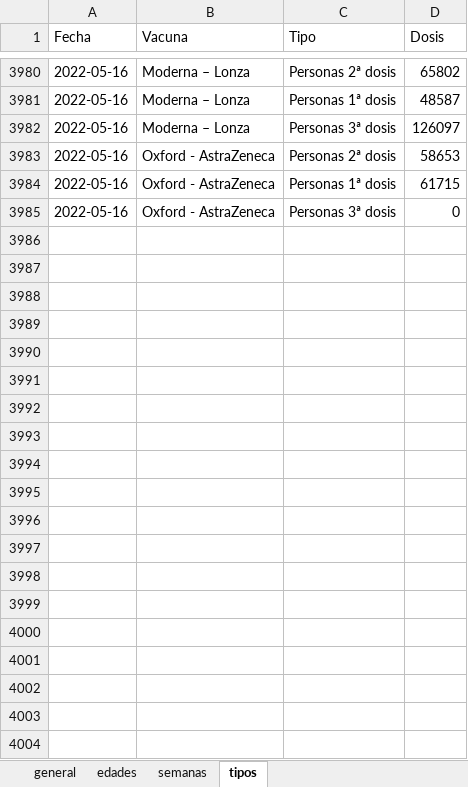
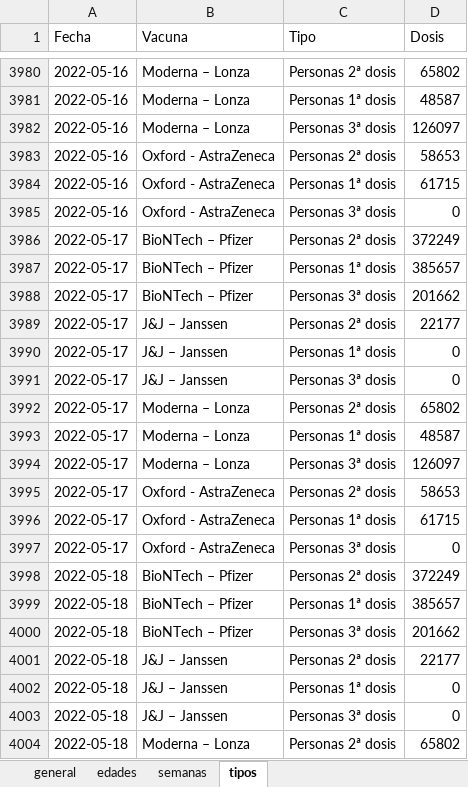
Before and after one commit to okaberocks/covid19-cantabria, an Excel workbook: data/input/covid19_vacunas.xlsx, sheet tipos, drawn as a sheet; only a part is shown, gaps mark what is left out; values as stored, in another font and other column widths than the file's, no borders; the diff covers the shown part only; the diff names each change by its address in the sheet, - before the commit and + after, or states it on an @@ line.

```diff
--- a/data/input/covid19_vacunas.xlsx (sheet tipos)
+++ b/data/input/covid19_vacunas.xlsx (sheet tipos)
+row 3986: 2022-05-17 | BioNTech – Pfizer | Personas 2ª dosis | 372249
+row 3987: 2022-05-17 | BioNTech – Pfizer | Personas 1ª dosis | 385657
+row 3988: 2022-05-17 | BioNTech – Pfizer | Personas 3ª dosis | 201662
+row 3989: 2022-05-17 | J&J – Janssen | Personas 2ª dosis | 22177
+row 3990: 2022-05-17 | J&J – Janssen | Personas 1ª dosis | 0
+row 3991: 2022-05-17 | J&J – Janssen | Personas 3ª dosis | 0
+row 3992: 2022-05-17 | Moderna – Lonza | Personas 2ª dosis | 65802
+row 3993: 2022-05-17 | Moderna – Lonza | Personas 1ª dosis | 48587
+row 3994: 2022-05-17 | Moderna – Lonza | Personas 3ª dosis | 126097
+row 3995: 2022-05-17 | Oxford - AstraZeneca | Personas 2ª dosis | 58653
+row 3996: 2022-05-17 | Oxford - AstraZeneca | Personas 1ª dosis | 61715
+row 3997: 2022-05-17 | Oxford - AstraZeneca | Personas 3ª dosis | 0
+row 3998: 2022-05-18 | BioNTech – Pfizer | Personas 2ª dosis | 372249
+row 3999: 2022-05-18 | BioNTech – Pfizer | Personas 1ª dosis | 385657
+row 4000: 2022-05-18 | BioNTech – Pfizer | Personas 3ª dosis | 201662
+row 4001: 2022-05-18 | J&J – Janssen | Personas 2ª dosis | 22177
+row 4002: 2022-05-18 | J&J – Janssen | Personas 1ª dosis | 0
+row 4003: 2022-05-18 | J&J – Janssen | Personas 3ª dosis | 0
+row 4004: 2022-05-18 | Moderna – Lonza | Personas 2ª dosis | 65802
```
Also changed, not shown: 233 added rows elsewhere in this sheet, sheet edades, sheet semanas, sheet general, data/input/actualizacion_protocolo/incidencia14.xlsx, data/input/actualizacion_protocolo/indicadores.xlsx, 2 other files.
